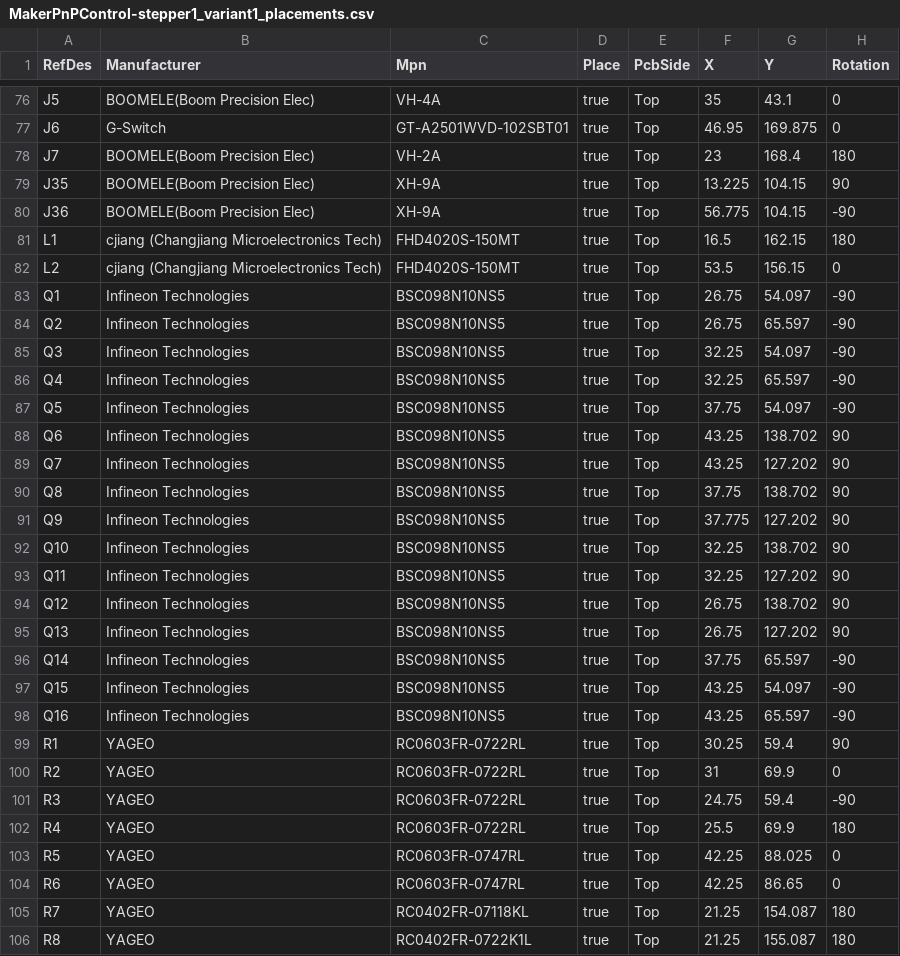
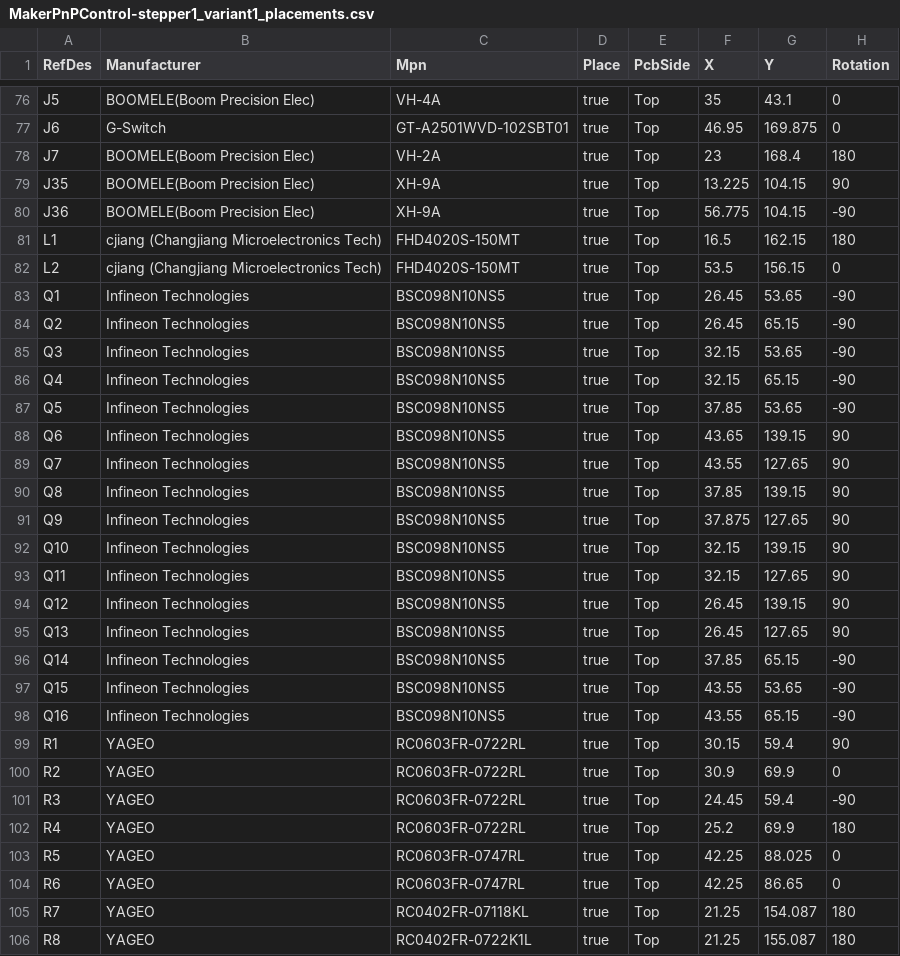
Before and after one commit to MakerPnP/makerpnp-control-board, a CSV file: PCBs/expansion-stepper1/MakerPnPControl-stepper1_variant1_placements.csv, drawn as a sheet; only a part is shown, gaps mark what is left out; the diff covers the shown part only.

```diff
--- a/PCBs/expansion-stepper1/MakerPnPControl-stepper1_variant1_placements.csv
+++ b/PCBs/expansion-stepper1/MakerPnPControl-stepper1_variant1_placements.csv
@@ -82,22 +82,22 @@
 "L2","cjiang (Changjiang Microelectronics Tech)","FHD4020S-150MT","true","Top","53.5","156.15","0"
-"Q1","Infineon Technologies","BSC098N10NS5","true","Top","26.75","54.097","-90"
-"Q2","Infineon Technologies","BSC098N10NS5","true","Top","26.75","65.597","-90"
-"Q3","Infineon Technologies","BSC098N10NS5","true","Top","32.25","54.097","-90"
-"Q4","Infineon Technologies","BSC098N10NS5","true","Top","32.25","65.597","-90"
-"Q5","Infineon Technologies","BSC098N10NS5","true","Top","37.75","54.097","-90"
-"Q6","Infineon Technologies","BSC098N10NS5","true","Top","43.25","138.702","90"
-"Q7","Infineon Technologies","BSC098N10NS5","true","Top","43.25","127.202","90"
-"Q8","Infineon Technologies","BSC098N10NS5","true","Top","37.75","138.702","90"
-"Q9","Infineon Technologies","BSC098N10NS5","true","Top","37.775","127.202","90"
-"Q10","Infineon Technologies","BSC098N10NS5","true","Top","32.25","138.702","90"
-"Q11","Infineon Technologies","BSC098N10NS5","true","Top","32.25","127.202","90"
-"Q12","Infineon Technologies","BSC098N10NS5","true","Top","26.75","138.702","90"
-"Q13","Infineon Technologies","BSC098N10NS5","true","Top","26.75","127.202","90"
-"Q14","Infineon Technologies","BSC098N10NS5","true","Top","37.75","65.597","-90"
-"Q15","Infineon Technologies","BSC098N10NS5","true","Top","43.25","54.097","-90"
-"Q16","Infineon Technologies","BSC098N10NS5","true","Top","43.25","65.597","-90"
-"R1","YAGEO","RC0603FR-0722RL","true","Top","30.25","59.4","90"
-"R2","YAGEO","RC0603FR-0722RL","true","Top","31","69.9","0"
-"R3","YAGEO","RC0603FR-0722RL","true","Top","24.75","59.4","-90"
-"R4","YAGEO","RC0603FR-0722RL","true","Top","25.5","69.9","180"
+"Q1","Infineon Technologies","BSC098N10NS5","true","Top","26.45","53.65","-90"
+"Q2","Infineon Technologies","BSC098N10NS5","true","Top","26.45","65.15","-90"
+"Q3","Infineon Technologies","BSC098N10NS5","true","Top","32.15","53.65","-90"
+"Q4","Infineon Technologies","BSC098N10NS5","true","Top","32.15","65.15","-90"
+"Q5","Infineon Technologies","BSC098N10NS5","true","Top","37.85","53.65","-90"
+"Q6","Infineon Technologies","BSC098N10NS5","true","Top","43.65","139.15","90"
+"Q7","Infineon Technologies","BSC098N10NS5","true","Top","43.55","127.65","90"
+"Q8","Infineon Technologies","BSC098N10NS5","true","Top","37.85","139.15","90"
+"Q9","Infineon Technologies","BSC098N10NS5","true","Top","37.875","127.65","90"
+"Q10","Infineon Technologies","BSC098N10NS5","true","Top","32.15","139.15","90"
+"Q11","Infineon Technologies","BSC098N10NS5","true","Top","32.15","127.65","90"
+"Q12","Infineon Technologies","BSC098N10NS5","true","Top","26.45","139.15","90"
+"Q13","Infineon Technologies","BSC098N10NS5","true","Top","26.45","127.65","90"
+"Q14","Infineon Technologies","BSC098N10NS5","true","Top","37.85","65.15","-90"
+"Q15","Infineon Technologies","BSC098N10NS5","true","Top","43.55","53.65","-90"
+"Q16","Infineon Technologies","BSC098N10NS5","true","Top","43.55","65.15","-90"
+"R1","YAGEO","RC0603FR-0722RL","true","Top","30.15","59.4","90"
+"R2","YAGEO","RC0603FR-0722RL","true","Top","30.9","69.9","0"
+"R3","YAGEO","RC0603FR-0722RL","true","Top","24.45","59.4","-90"
+"R4","YAGEO","RC0603FR-0722RL","true","Top","25.2","69.9","180"
 "R5","YAGEO","RC0603FR-0747RL","true","Top","42.25","88.025","0"
```
Also changed, not shown: 11 edited cells elsewhere in this file, PCBs/expansion-stepper1/Export/PCB/MakerPnPControl-stepper1-BOM.csv, PCBs/expansion-stepper1/Export/PCB/MakerPnPControl-stepper1-PnP.csv, 30 other files.
